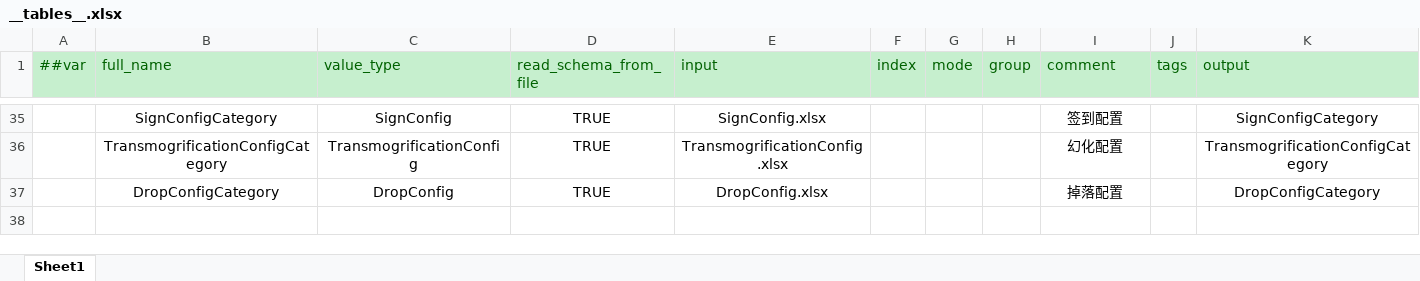
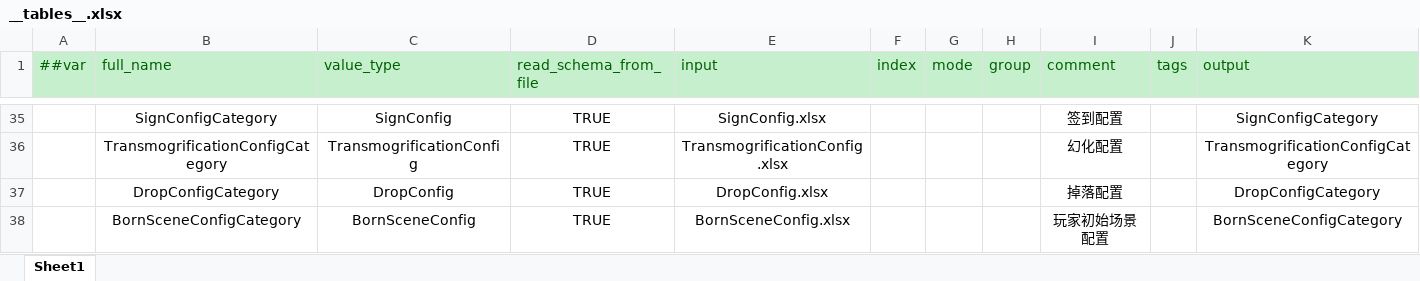
Before and after one commit to zeusyu2013/ET_Spring, an Excel workbook: Unity/Assets/Config/Excel/__tables__.xlsx, sheet Sheet1, drawn as a sheet; only a part is shown, gaps mark what is left out; values as stored, in another font and other column widths than the file's, no borders; the diff names each change by its address in the sheet, - before the commit and + after, or states it on an @@ line.

```diff
--- a/Unity/Assets/Config/Excel/__tables__.xlsx (sheet Sheet1)
+++ b/Unity/Assets/Config/Excel/__tables__.xlsx (sheet Sheet1)
+row 38:  | BornSceneConfigCategory | BornSceneConfig | TRUE | BornSceneConfig.xlsx |  |  |  | 玩家初始场景配置 |  | BornSceneConfigCategory
```
Also changed, not shown: Unity/Assets/Config/Excel/BuildingConfig.xlsx, Unity/Assets/Config/Excel/CreateRoleConfig.xlsx, 30 other files.
